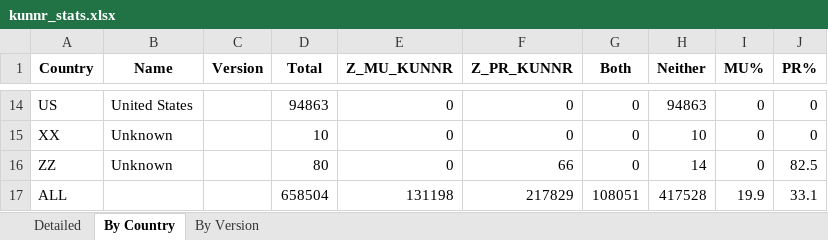
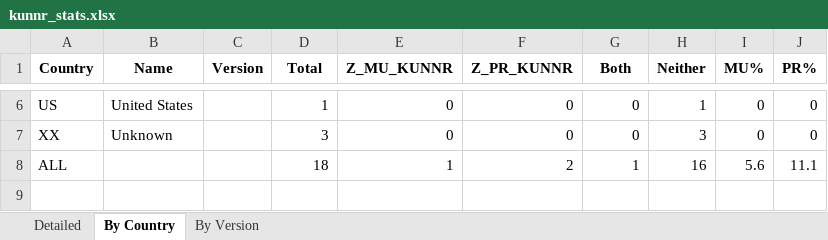
Before and after one commit to fredboneML/RECIPE_AGENT, an Excel workbook: app/kunnr_stats.xlsx, sheet By Country, drawn as a sheet; only a part is shown, gaps mark what is left out; values as stored, in another font and other column widths than the file's, no borders; removed rows and columns are numbered as before the commit, all else as after; the diff covers the shown part only; the diff names each change by its address in the sheet, - before the commit and + after, or states it on an @@ line.

Commit message:
Update kunnr_stats files and enhance country extraction logic
- Revised kunnr_stats.csv to reflect updated statistics with new country data.
- Modified count_kunnr_stats.py to include Australia and Brazil in the country mapping and added a new function to extract country codes from JSON data.
- Updated Excel file kunnr_stats.xlsx and various plot images to align with the latest data changes.

```diff
--- a/app/kunnr_stats.xlsx (sheet By Country)
+++ b/app/kunnr_stats.xlsx (sheet By Country)
-D6 (Total): 94863
+D6 (Total): 1
-H6 (Neither): 94863
+H6 (Neither): 1
-D7 (Total): 10
+D7 (Total): 3
-H7 (Neither): 10
+H7 (Neither): 3
-row 16: ZZ | Unknown |  | 80 | 0 | 66 | 0 | 14 | 0 | 82.5
-D8 (Total): 658504
+D8 (Total): 18
-E8 (Z_MU_KUNNR): 131198
+E8 (Z_MU_KUNNR): 1
-F8 (Z_PR_KUNNR): 217829
+F8 (Z_PR_KUNNR): 2
-G8 (Both): 108051
+G8 (Both): 1
-H8 (Neither): 417528
+H8 (Neither): 16
-I8 (MU%): 19.9
+I8 (MU%): 5.6
-J8 (PR%): 33.1
+J8 (PR%): 11.1
```
Also changed, not shown: 8 removed rows and 24 edited cells elsewhere in this sheet, sheet By Version, 7 other files.
